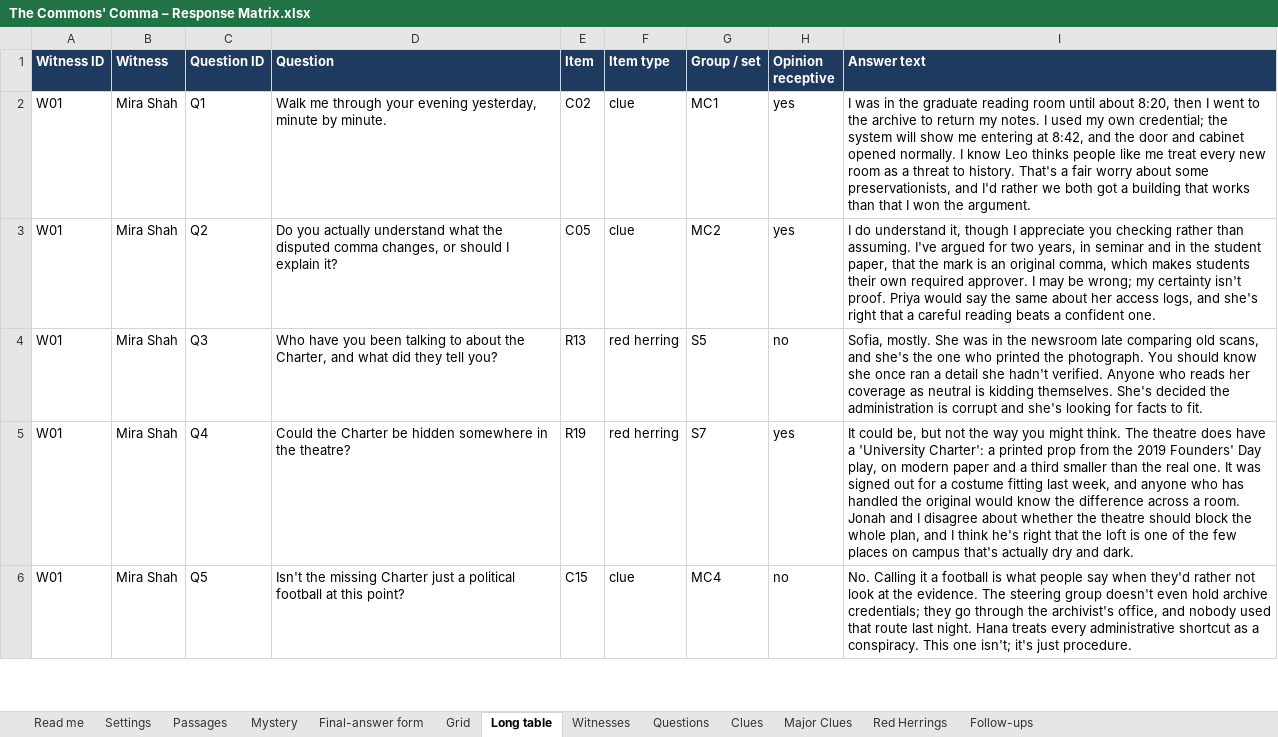
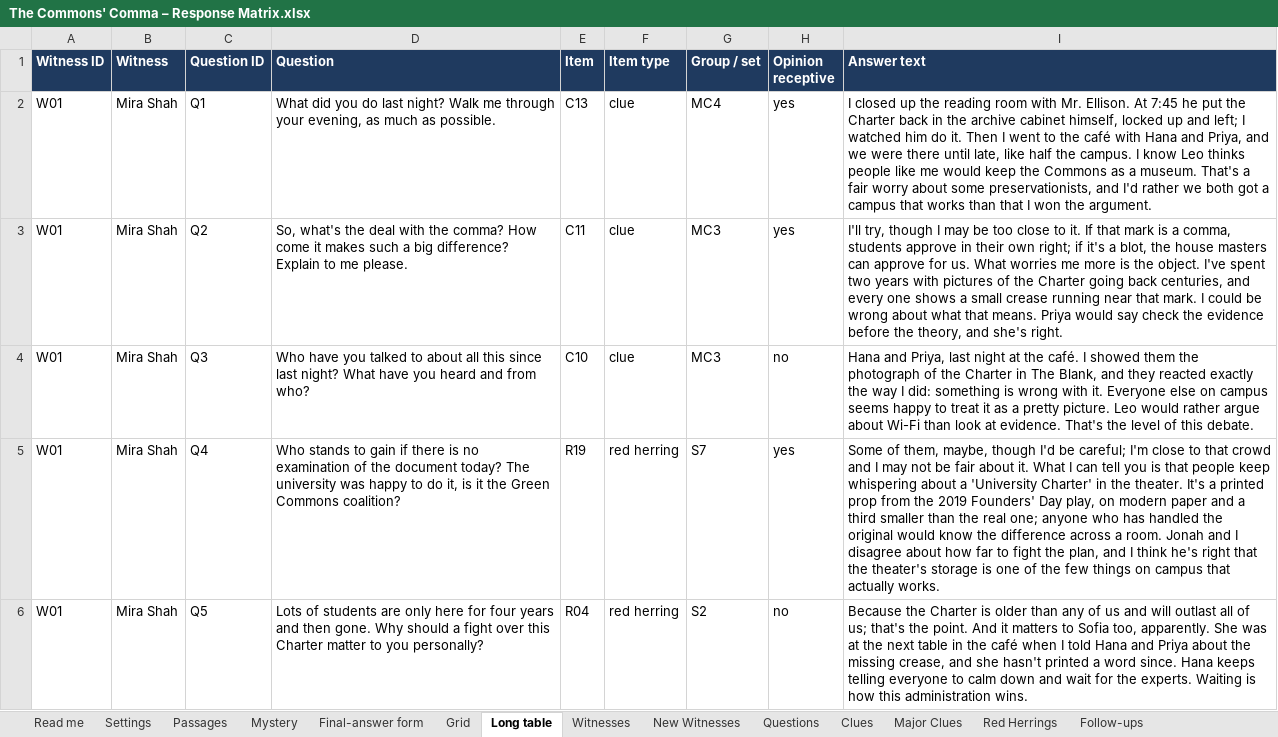
Before and after one commit to HolyTispoon/HEARsay-Mysteries, an Excel workbook: scenarios/commons-comma/The Commons' Comma – Response Matrix.xlsx, sheet Long table, drawn as a sheet; only a part is shown; values as stored, in another font and other column widths than the file's, no borders; charts and pictures not drawn; the diff covers the shown part only; the diff names each change by its address in the sheet, - before the commit and + after, or states it on an @@ line.

```diff
--- a/scenarios/commons-comma/The Commons' Comma – Response Matrix.xlsx (sheet Long table)
+++ b/scenarios/commons-comma/The Commons' Comma – Response Matrix.xlsx (sheet Long table)
+sheet tab: New Witnesses
-D2 (Question): Walk me through your evening yesterday, minute by minute.
+D2 (Question): What did you do last night? Walk me through your evening, as much as possible.
-E2 (Item): C02
+E2 (Item): C13
-G2 (Group / set): MC1
+G2 (Group / set): MC4
-I2 (Answer text): I was in the graduate reading room until about 8:20, then I went to the archive to return my notes. I used my own credential; the system will show me entering at 8:42, and the door and cabinet opened normally. I know Leo thinks people like me treat every new room as a threat to history. That's a fair worry about some preservationists, and I'd rather we both got a building that works…
+I2 (Answer text): I closed up the reading room with Mr. Ellison. At 7:45 he put the Charter back in the archive cabinet himself, locked up and left; I watched him do it. Then I went to the café with Hana and Priya, and we were there until late, like half the campus. I know Leo thinks people like me would keep the Commons as a museum. That's a fair worry about some preservationists, and I'd rather we both got a campus that works…
-D3 (Question): Do you actually understand what the disputed comma changes, or should I explain it?
+D3 (Question): So, what's the deal with the comma? How come it makes such a big difference? Explain to me please.
-E3 (Item): C05
+E3 (Item): C11
-G3 (Group / set): MC2
+G3 (Group / set): MC3
-I3 (Answer text): I do understand it, though I appreciate you checking rather than assuming. I've argued for two years, in seminar and in the student paper, that the mark is an original comma, which makes students their own required approver. I may be wrong; my certainty isn't proof. Priya would say the same about her access logs, and she's right that a careful reading beats a confident one.
+I3 (Answer text): I'll try, though I may be too close to it. If that mark is a comma, students approve in their own right; if it's a blot, the house masters can approve for us. What worries me more is the object. I've spent two years with pictures of the Charter going back centuries, and every one shows a small crease running near that mark. I could be wrong about what that means. Priya would say check the evidence before the theory, and she's right.
-D4 (Question): …have you been talking to about the Charter, and what did they tell you?
+D4 (Question): …have you talked to about all this since last night? What have you heard and from who?
-E4 (Item): R13
+E4 (Item): C10
-F4 (Item type): red herring
+F4 (Item type): clue
-G4 (Group / set): S5
+G4 (Group / set): MC3
-I4 (Answer text): Sofia, mostly. She was in the newsroom late comparing old scans, and she's the one who printed the photograph. You should know she once ran a detail she hadn't verified. Anyone who reads her coverage as neutral is kidding themselves. She's decided the administration is corrupt and she's looking for facts to fit.
+I4 (Answer text): Hana and Priya, last night at the café. I showed them the photograph of the Charter in The Blank, and they reacted exactly the way I did: something is wrong with it. Everyone else on campus seems happy to treat it as a pretty picture. Leo would rather argue about Wi-Fi than look at evidence. That's the level of this debate.
-D5 (Question): Could the Charter be hidden somewhere in the theatre?
+D5 (Question): Who stands to gain if there is no examination of the document today? The university was happy to do it, is it the Green Commons coalition?
-I5 (Answer text): It could be, but not the way you might think. The theatre does have a 'University Charter': a printed prop from the 2019 Founders' Day play, on modern paper and a third smaller than the real one. It was signed out for a costume fitting last week, and anyone who has handled the original would know the difference across a room. Jonah and I disagree about whether the theatre should block the whole plan, and I think he's right that the loft is one of the few places on campus that's actually dry and dark.
+I5 (Answer text): Some of them, maybe, though I'd be careful; I'm close to that crowd and I may not be fair about it. What I can tell you is that people keep whispering about a 'University Charter' in the theater. It's a printed prop from the 2019 Founders' Day play, on modern paper and a third smaller than the real one; anyone who has handled the original would know the difference across a room. Jonah and I disagree about how far to fight the plan, and I think he's right that the theater's storage is one of the few things on campus that actually works.
-D6 (Question): Isn't the missing Charter just a political football at this point?
+D6 (Question): Lots of students are only here for four years and then gone. Why should a fight over this Charter matter to you personally?
-E6 (Item): C15
+E6 (Item): R04
-F6 (Item type): clue
+F6 (Item type): red herring
-G6 (Group / set): MC4
+G6 (Group / set): S2
-I6 (Answer text): No. Calling it a football is what people say when they'd rather not look at the evidence. The steering group doesn't even hold archive credentials; they go through the archivist's office, and nobody used that route last night. Hana treats every administrative shortcut as a conspiracy. This one isn't; it's just procedure.
+I6 (Answer text): Because the Charter is older than any of us and will outlast all of us; that's the point. And it matters to Sofia too, apparently. She was at the next table in the café when I told Hana and Priya about the missing crease, and she hasn't printed a word since. Hana keeps telling everyone to calm down and wait for the experts. Waiting is how this administration wins.
```
Also changed, not shown: 8 added rows, 8 removed rows and 206 edited cells elsewhere in this sheet, sheet Grid, sheet Red Herrings, sheet Witnesses, sheet Clues, sheet Follow-ups, sheet Questions, 4 more sheets, charts or pictures, 4 other files.
